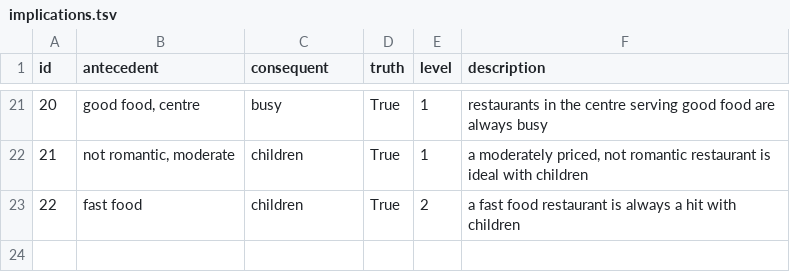
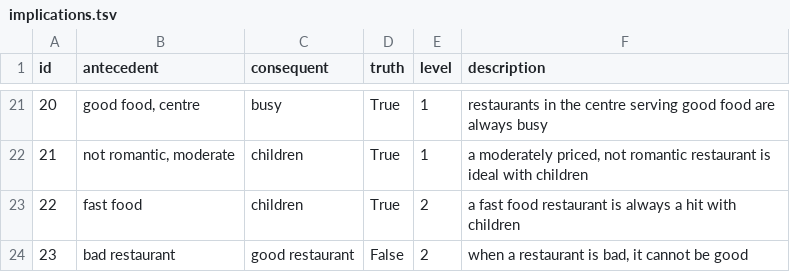
Before and after one commit to eddie-uu/MAIR, a TSV file: data/implications.tsv, drawn as a sheet; only a part is shown, gaps mark what is left out; the diff names each change by its address in the sheet, - before the commit and + after, or states it on an @@ line.

```diff
--- a/data/implications.tsv
+++ b/data/implications.tsv
+row 24: 23 | bad restaurant | good restaurant | False | 2 | when a restaurant is bad, it cannot be good
```
Also changed, not shown: 4 other files.
